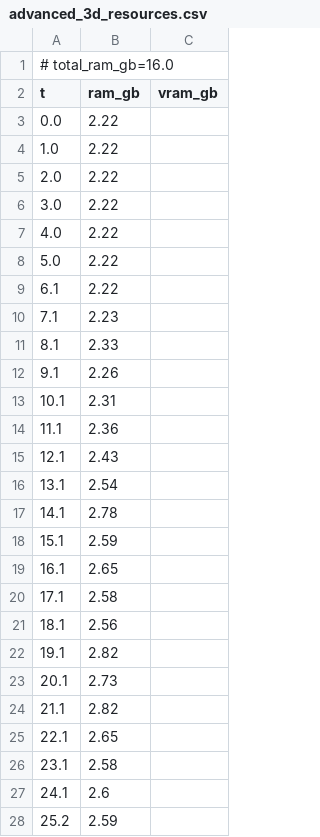
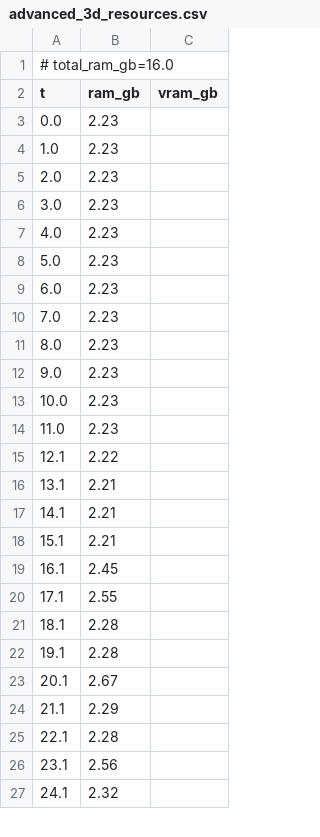
Before and after one commit to PozzettiAndrea/ComfyUI-DepthAnythingV3, a CSV file: dev/windows-cpu/logs/advanced_3d_resources.csv, drawn as a sheet; only a part is shown; the diff covers the shown part only.

```diff
--- a/dev/windows-cpu/logs/advanced_3d_resources.csv
+++ b/dev/windows-cpu/logs/advanced_3d_resources.csv
@@ -2,27 +2,26 @@
 t,ram_gb,vram_gb
-0.0,2.22,
-1.0,2.22,
-2.0,2.22,
-3.0,2.22,
-4.0,2.22,
-5.0,2.22,
-6.1,2.22,
-7.1,2.23,
-8.1,2.33,
-9.1,2.26,
-10.1,2.31,
-11.1,2.36,
-12.1,2.43,
-13.1,2.54,
-14.1,2.78,
-15.1,2.59,
-16.1,2.65,
-17.1,2.58,
-18.1,2.56,
-19.1,2.82,
-20.1,2.73,
-21.1,2.82,
-22.1,2.65,
-23.1,2.58,
-24.1,2.6,
-25.2,2.59,
+0.0,2.23,
+1.0,2.23,
+2.0,2.23,
+3.0,2.23,
+4.0,2.23,
+5.0,2.23,
+6.0,2.23,
+7.0,2.23,
+8.0,2.23,
+9.0,2.23,
+10.0,2.23,
+11.0,2.23,
+12.1,2.22,
+13.1,2.21,
+14.1,2.21,
+15.1,2.21,
+16.1,2.45,
+17.1,2.55,
+18.1,2.28,
+19.1,2.28,
+20.1,2.67,
+21.1,2.29,
+22.1,2.28,
+23.1,2.56,
+24.1,2.32,
```
Also changed, not shown: 18 added rows, 16 removed rows and 11 edited cells elsewhere in this file, dev/windows-cpu/logs/advanced_3d_multiview_resources.csv, dev/windows-cpu/logs/advanced_resources.csv, 53 other files.
